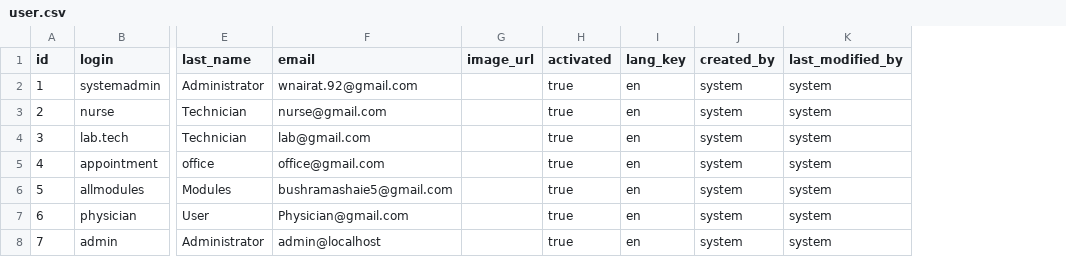
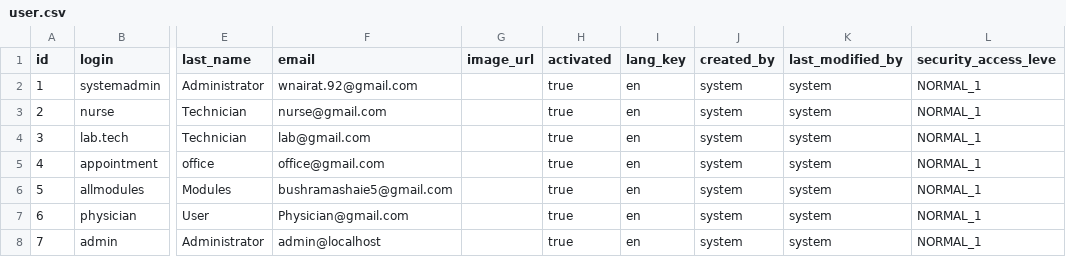
Before and after one commit to dazzle-tech/dazzle-asklepios-gateway, a CSV file: src/main/resources/config/liquibase/data/user.csv, drawn as a sheet; only a part is shown, gaps mark what is left out; the diff names each change by its address in the sheet, - before the commit and + after, or states it on an @@ line.

```diff
--- a/src/main/resources/config/liquibase/data/user.csv
+++ b/src/main/resources/config/liquibase/data/user.csv
+column L (security_access_leve), rows 2-8: all NORMAL_1
```
Also changed, not shown: 5 other files.
